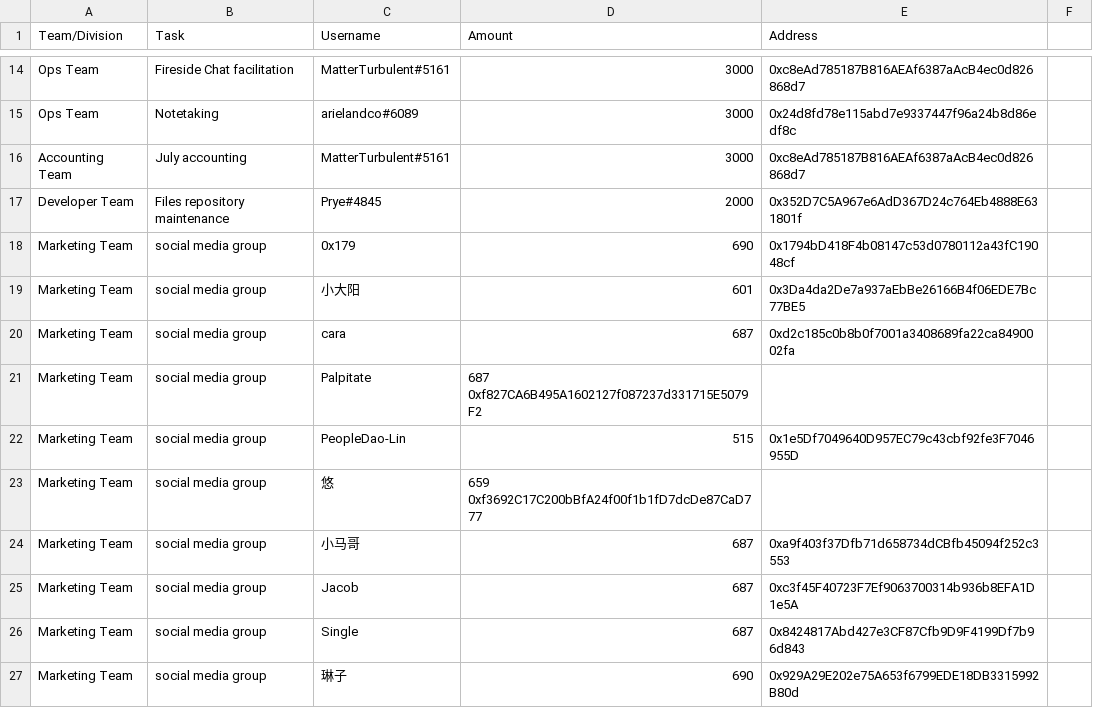
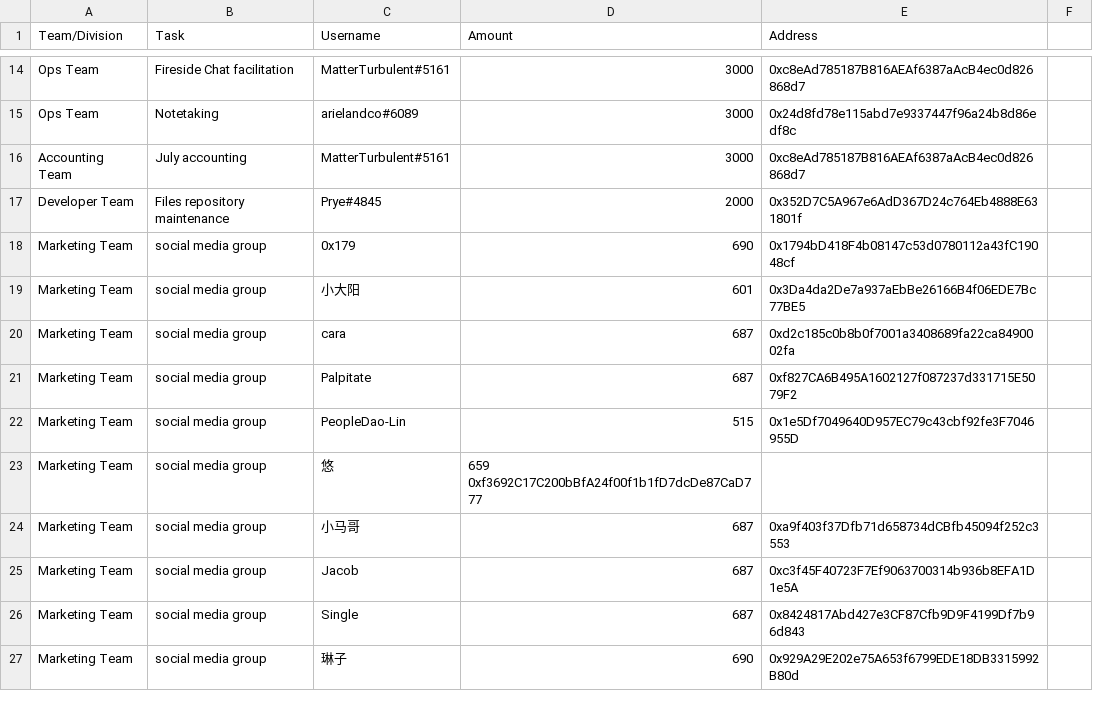
Before and after one commit to People-DAO/files, a CSV file: accounting/bookkeeping/PeopleDAO-Accounting-202307.csv, drawn as a sheet; only a part is shown, gaps mark what is left out.

Commit message:
Update PeopleDAO-Accounting-202307.csv
missing comma

```diff
--- a/accounting/bookkeeping/PeopleDAO-Accounting-202307.csv
+++ b/accounting/bookkeeping/PeopleDAO-Accounting-202307.csv
@@ -20,3 +20,3 @@ Marketing Team, social media group, 小大阳,	601,	0x3Da4da2De7a937aEbBe26166B4
 Marketing Team, social media group, cara,	687,	0xd2c185c0b8b0f7001a3408689fa22ca8490002fa
-Marketing Team, social media group, Palpitate,	687	0xf827CA6B495A1602127f087237d331715E5079F2
+Marketing Team, social media group, Palpitate,	687,	0xf827CA6B495A1602127f087237d331715E5079F2
 Marketing Team, social media group, PeopleDao-Lin,	515,	0x1e5Df7049640D957EC79c43cbf92fe3F7046955D
```
